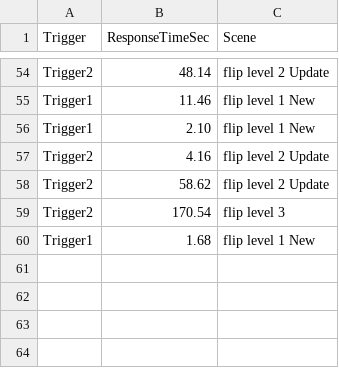
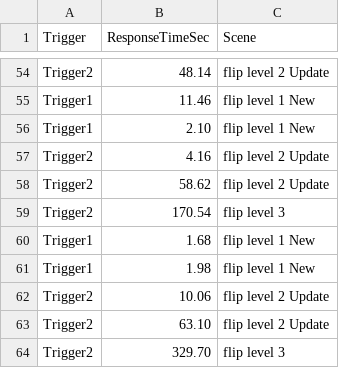
Before and after one commit to CSCI-526/main-flip, a CSV file: Assets/AnalyticsData.csv, drawn as a sheet; only a part is shown, gaps mark what is left out.

```diff
--- a/Assets/AnalyticsData.csv
+++ b/Assets/AnalyticsData.csv
@@ -60 +60,5 @@ Trigger2,170.54,flip level 3
 Trigger1,1.68,flip level 1 New
+Trigger1,1.98,flip level 1 New
+Trigger2,10.06,flip level 2 Update
+Trigger2,63.10,flip level 2 Update
+Trigger2,329.70,flip level 3
```
Also changed, not shown: 1 other file.
